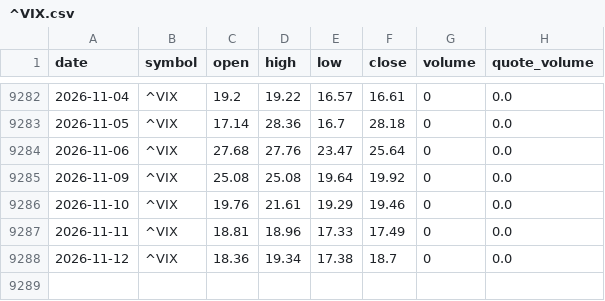
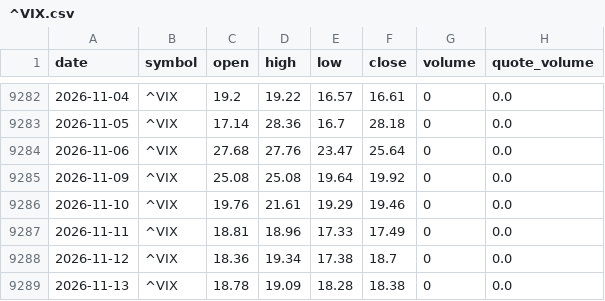
Before and after one commit to bsachart/finance-metrics-fetch, a CSV file: data/market/^VIX.csv, drawn as a sheet; only a part is shown, gaps mark what is left out.

```diff
--- a/data/market/^VIX.csv
+++ b/data/market/^VIX.csv
@@ -9288 +9288,2 @@ date,symbol,open,high,low,close,volume,quote_volume
 2026-11-12,^VIX,18.36,19.34,17.38,18.7,0,0.0
+2026-11-13,^VIX,18.78,19.09,18.28,18.38,0,0.0
```
Also changed, not shown: data/market/GLD.csv, data/market/GOOGL.csv, 8 other files.
